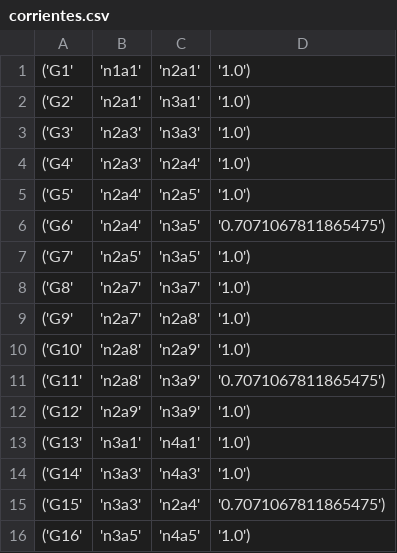
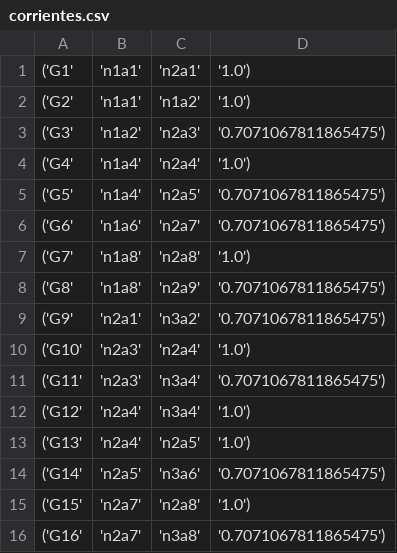
Before and after one commit to lexxvc/redes-resistivas, a CSV file: corrientes.csv, drawn as a sheet; only a part is shown; the diff covers the shown part only.

```diff
--- a/corrientes.csv
+++ b/corrientes.csv
@@ -1,16 +1,16 @@
 ('G1', 'n1a1', 'n2a1', '1.0')
-('G2', 'n2a1', 'n3a1', '1.0')
-('G3', 'n2a3', 'n3a3', '1.0')
-('G4', 'n2a3', 'n2a4', '1.0')
-('G5', 'n2a4', 'n2a5', '1.0')
-('G6', 'n2a4', 'n3a5', '0.7071067811865475')
-('G7', 'n2a5', 'n3a5', '1.0')
-('G8', 'n2a7', 'n3a7', '1.0')
-('G9', 'n2a7', 'n2a8', '1.0')
-('G10', 'n2a8', 'n2a9', '1.0')
-('G11', 'n2a8', 'n3a9', '0.7071067811865475')
-('G12', 'n2a9', 'n3a9', '1.0')
-('G13', 'n3a1', 'n4a1', '1.0')
-('G14', 'n3a3', 'n4a3', '1.0')
-('G15', 'n3a3', 'n2a4', '0.7071067811865475')
-('G16', 'n3a5', 'n4a5', '1.0')
+('G2', 'n1a1', 'n1a2', '1.0')
+('G3', 'n1a2', 'n2a3', '0.7071067811865475')
+('G4', 'n1a4', 'n2a4', '1.0')
+('G5', 'n1a4', 'n2a5', '0.7071067811865475')
+('G6', 'n1a6', 'n2a7', '0.7071067811865475')
+('G7', 'n1a8', 'n2a8', '1.0')
+('G8', 'n1a8', 'n2a9', '0.7071067811865475')
+('G9', 'n2a1', 'n3a2', '0.7071067811865475')
+('G10', 'n2a3', 'n2a4', '1.0')
+('G11', 'n2a3', 'n3a4', '0.7071067811865475')
+('G12', 'n2a4', 'n3a4', '1.0')
+('G13', 'n2a4', 'n2a5', '1.0')
+('G14', 'n2a5', 'n3a6', '0.7071067811865475')
+('G15', 'n2a7', 'n2a8', '1.0')
+('G16', 'n2a7', 'n3a8', '0.7071067811865475')
```
Also changed, not shown: 3 added rows and 100 edited cells elsewhere in this file, mna.csv, voltajes.csv, 14 other files.
